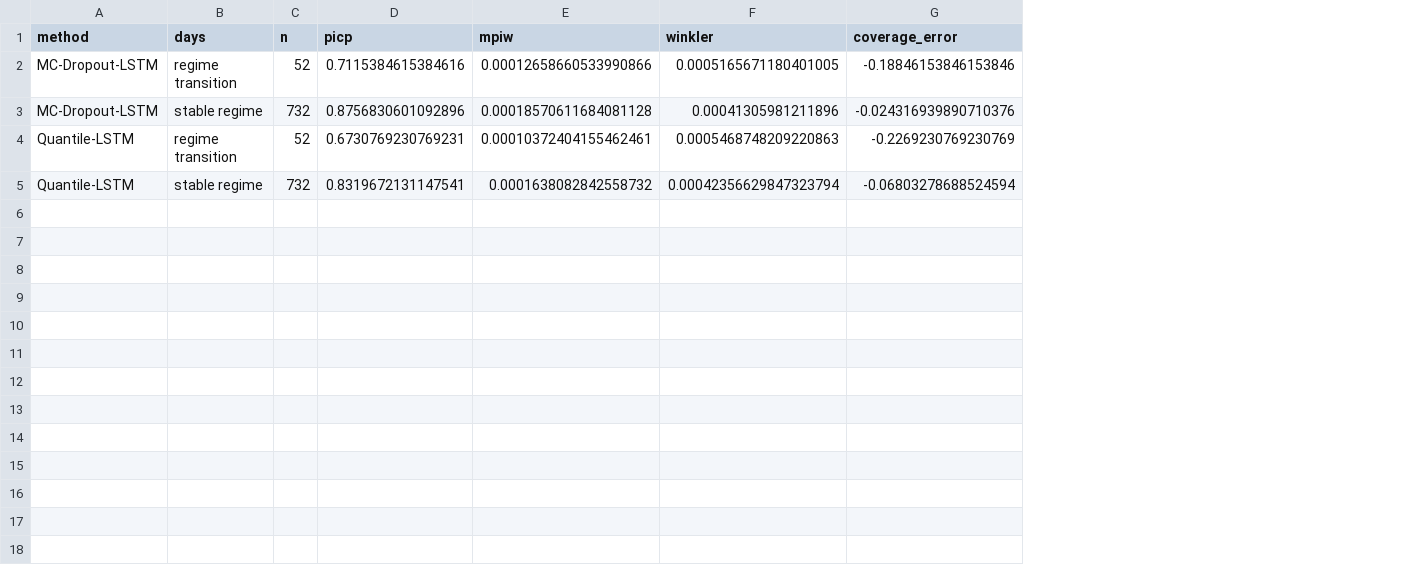
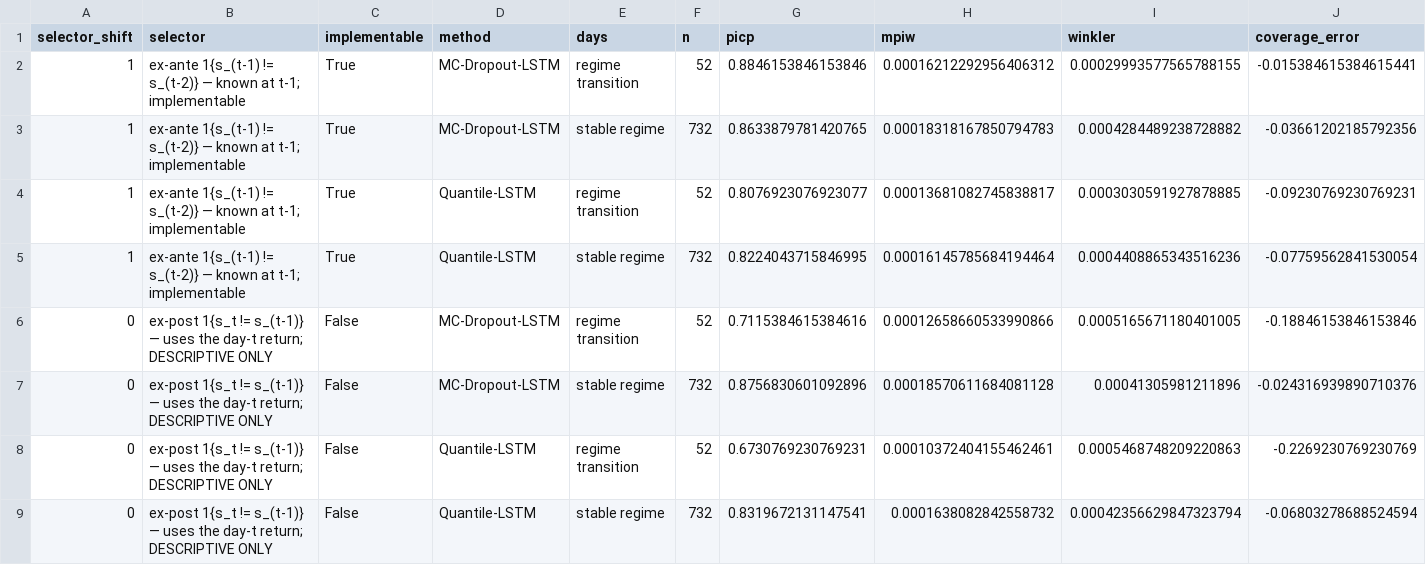
Before and after one commit to BOBMSH/Regime-Aware-Deep-Learning-for-Volatility-Forecasting-with-Uncertainty-Quantification, a CSV file: Code/results/tables/m06_uq_intraday_2019_2022_transition_vs_stable.csv, drawn as a sheet; addresses are those after the commit; the diff names each change by its address in the sheet, - before the commit and + after, or states it on an @@ line.

Commit message:
fix: lag the transition selector, not just the regime label; retract the RQ3 transition finding

```diff
--- a/Code/results/tables/m06_uq_intraday_2019_2022_transition_vs_stable.csv
+++ b/Code/results/tables/m06_uq_intraday_2019_2022_transition_vs_stable.csv
+column A (selector_shift), rows 6-9: all 0
+column B (selector), rows 6-9: all ex-post 1{s_t != s_(t-1)} — uses the day-t return; DESCRIPTIVE ONLY
+column C (implementable), rows 6-9: all False
+row 2: 1 | ex-ante 1{s_(t-1) != s_(t-2)} — known at t-1; implementable | True | MC-Dropout-LSTM | regime transition | 52 | 0.8846153846153846 | 0.00016212292956406312 | 0.00029993577565788155 | -0.015384615384615441
+row 3: 1 | ex-ante 1{s_(t-1) != s_(t-2)} — known at t-1; implementable | True | MC-Dropout-LSTM | stable regime | 732 | 0.8633879781420765 | 0.00018318167850794783 | 0.0004284489238728882 | -0.03661202185792356
+row 4: 1 | ex-ante 1{s_(t-1) != s_(t-2)} — known at t-1; implementable | True | Quantile-LSTM | regime transition | 52 | 0.8076923076923077 | 0.00013681082745838817 | 0.0003030591927878885 | -0.09230769230769231
+row 5: 1 | ex-ante 1{s_(t-1) != s_(t-2)} — known at t-1; implementable | True | Quantile-LSTM | stable regime | 732 | 0.8224043715846995 | 0.00016145785684194464 | 0.0004408865343516236 | -0.07759562841530054
```
Also changed, not shown: Code/results/tables/m04_regimes_intraday_2019_2022_bic.csv, Code/results/tables/m04_regimes_intraday_2019_2022_causal_signals.csv, 14 other files.
